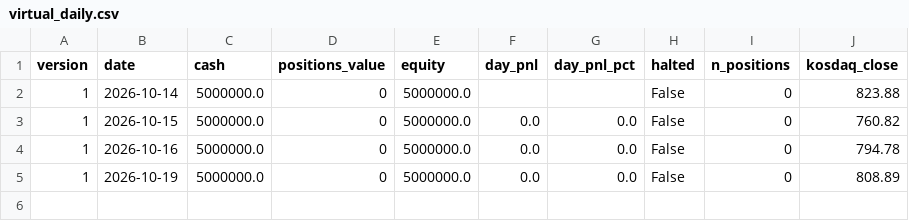
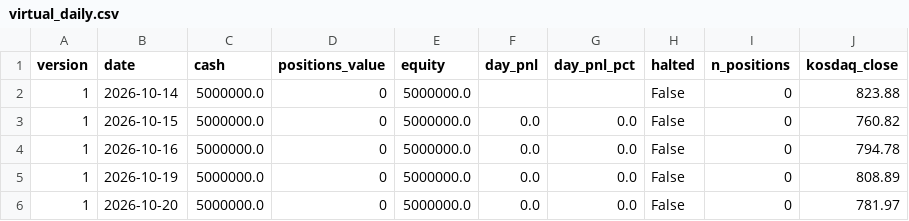
Before and after one commit to BING00179/bing-bing, a CSV file: trading-system/data/virtual_daily.csv, drawn as a sheet.

```diff
--- a/trading-system/data/virtual_daily.csv
+++ b/trading-system/data/virtual_daily.csv
@@ -5 +5,2 @@
 1,2026-10-19,5000000.0,0,5000000.0,0.0,0.0,False,0,808.89
+1,2026-10-20,5000000.0,0,5000000.0,0.0,0.0,False,0,781.97
```
Also changed, not shown: trading-system/data/livetest.csv, 2 other files.
